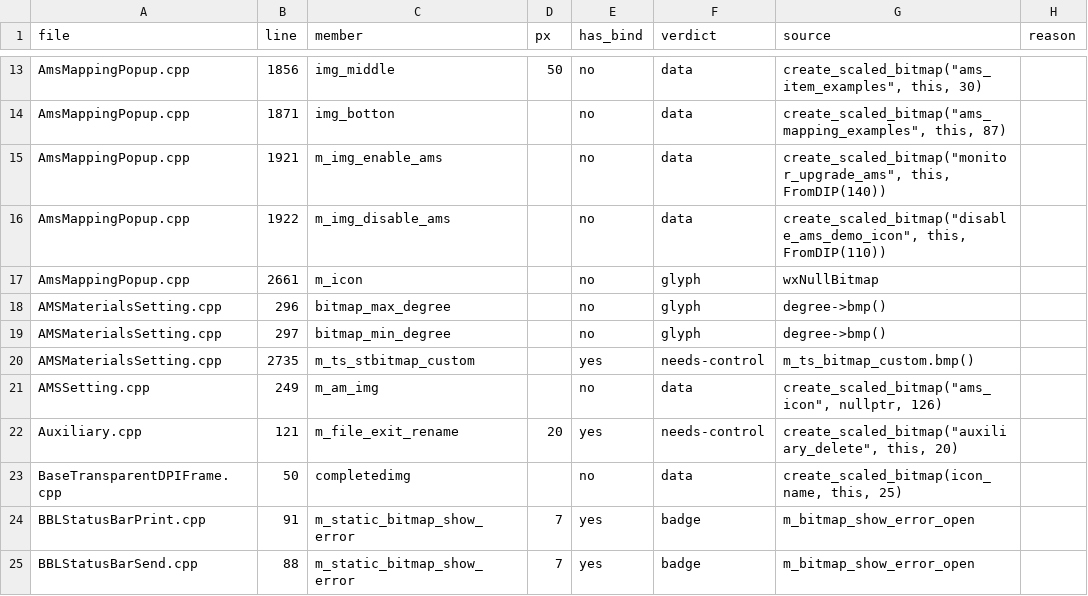
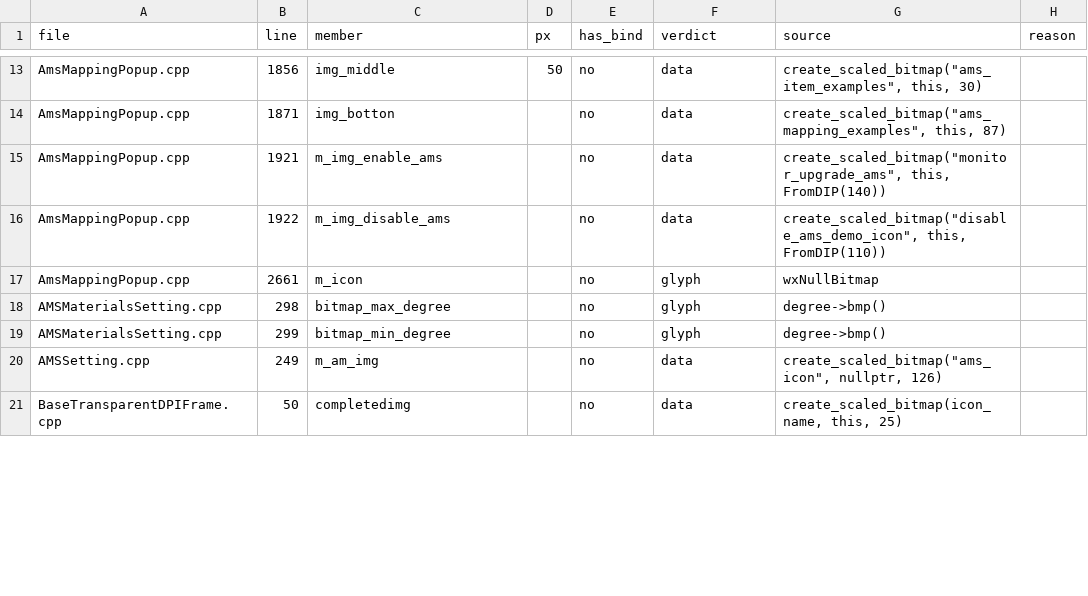
Before and after one commit to Ding-Ding-Projects/BambuStudio, a CSV file: docs/features/design-system/static-bitmap-triage.csv, drawn as a sheet; only a part is shown, gaps mark what is left out; the diff covers the shown part only.

```diff
--- a/docs/features/design-system/static-bitmap-triage.csv
+++ b/docs/features/design-system/static-bitmap-triage.csv
@@ -17,9 +17,5 @@ file,line,member,px,has_bind,verdict,source,reason
 "AmsMappingPopup.cpp","2661","m_icon","","no","glyph","wxNullBitmap",""
-"AMSMaterialsSetting.cpp","296","bitmap_max_degree","","no","glyph","degree->bmp()",""
-"AMSMaterialsSetting.cpp","297","bitmap_min_degree","","no","glyph","degree->bmp()",""
-"AMSMaterialsSetting.cpp","2735","m_ts_stbitmap_custom","","yes","needs-control","m_ts_bitmap_custom.bmp()",""
+"AMSMaterialsSetting.cpp","298","bitmap_max_degree","","no","glyph","degree->bmp()",""
+"AMSMaterialsSetting.cpp","299","bitmap_min_degree","","no","glyph","degree->bmp()",""
 "AMSSetting.cpp","249","m_am_img","","no","data","create_scaled_bitmap(""ams_icon"", nullptr, 126)",""
-"Auxiliary.cpp","121","m_file_exit_rename","20","yes","needs-control","create_scaled_bitmap(""auxiliary_delete"", this, 20)",""
 "BaseTransparentDPIFrame.cpp","50","completedimg","","no","data","create_scaled_bitmap(icon_name, this, 25)",""
-"BBLStatusBarPrint.cpp","91","m_static_bitmap_show_error","7","yes","badge","m_bitmap_show_error_open",""
-"BBLStatusBarSend.cpp","88","m_static_bitmap_show_error","7","yes","badge","m_bitmap_show_error_open",""
```
Also changed, not shown: 11 removed rows and 68 edited cells elsewhere in this file, 23 other files.
